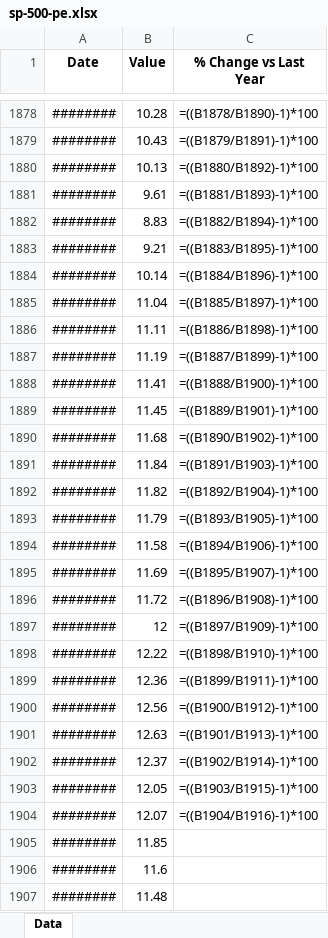
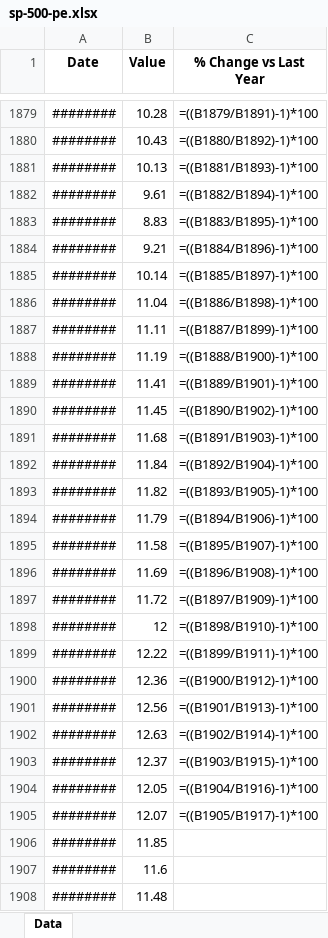
Before and after one commit to mcleancapital/realcpi, an Excel workbook: data/sp-500-pe.xlsx, sheet Data, drawn as a sheet; only a part is shown, gaps mark what is left out; values as stored, in another font and other column widths than the file's, no borders; formulas without a stored value are shown as written; addresses are those after the commit; the diff covers the shown part only; the diff names each change by its address in the sheet, - before the commit and + after, or states it on an @@ line.

```diff
--- a/data/sp-500-pe.xlsx (sheet Data)
+++ b/data/sp-500-pe.xlsx (sheet Data)
-C1879 (% Change vs Last Year): =((B1878/B1890)-1)*100
+C1879 (% Change vs Last Year): =((B1879/B1891)-1)*100
-C1880 (% Change vs Last Year): =((B1879/B1891)-1)*100
+C1880 (% Change vs Last Year): =((B1880/B1892)-1)*100
-C1881 (% Change vs Last Year): =((B1880/B1892)-1)*100
+C1881 (% Change vs Last Year): =((B1881/B1893)-1)*100
-C1882 (% Change vs Last Year): =((B1881/B1893)-1)*100
+C1882 (% Change vs Last Year): =((B1882/B1894)-1)*100
-C1883 (% Change vs Last Year): =((B1882/B1894)-1)*100
+C1883 (% Change vs Last Year): =((B1883/B1895)-1)*100
-C1884 (% Change vs Last Year): =((B1883/B1895)-1)*100
+C1884 (% Change vs Last Year): =((B1884/B1896)-1)*100
-C1885 (% Change vs Last Year): =((B1884/B1896)-1)*100
+C1885 (% Change vs Last Year): =((B1885/B1897)-1)*100
-C1886 (% Change vs Last Year): =((B1885/B1897)-1)*100
+C1886 (% Change vs Last Year): =((B1886/B1898)-1)*100
-C1887 (% Change vs Last Year): =((B1886/B1898)-1)*100
+C1887 (% Change vs Last Year): =((B1887/B1899)-1)*100
-C1888 (% Change vs Last Year): =((B1887/B1899)-1)*100
+C1888 (% Change vs Last Year): =((B1888/B1900)-1)*100
-C1889 (% Change vs Last Year): =((B1888/B1900)-1)*100
+C1889 (% Change vs Last Year): =((B1889/B1901)-1)*100
-C1890 (% Change vs Last Year): =((B1889/B1901)-1)*100
+C1890 (% Change vs Last Year): =((B1890/B1902)-1)*100
-C1891 (% Change vs Last Year): =((B1890/B1902)-1)*100
+C1891 (% Change vs Last Year): =((B1891/B1903)-1)*100
-C1892 (% Change vs Last Year): =((B1891/B1903)-1)*100
+C1892 (% Change vs Last Year): =((B1892/B1904)-1)*100
-C1893 (% Change vs Last Year): =((B1892/B1904)-1)*100
+C1893 (% Change vs Last Year): =((B1893/B1905)-1)*100
-C1894 (% Change vs Last Year): =((B1893/B1905)-1)*100
+C1894 (% Change vs Last Year): =((B1894/B1906)-1)*100
-C1895 (% Change vs Last Year): =((B1894/B1906)-1)*100
+C1895 (% Change vs Last Year): =((B1895/B1907)-1)*100
-C1896 (% Change vs Last Year): =((B1895/B1907)-1)*100
+C1896 (% Change vs Last Year): =((B1896/B1908)-1)*100
-C1897 (% Change vs Last Year): =((B1896/B1908)-1)*100
+C1897 (% Change vs Last Year): =((B1897/B1909)-1)*100
-C1898 (% Change vs Last Year): =((B1897/B1909)-1)*100
+C1898 (% Change vs Last Year): =((B1898/B1910)-1)*100
-C1899 (% Change vs Last Year): =((B1898/B1910)-1)*100
+C1899 (% Change vs Last Year): =((B1899/B1911)-1)*100
-C1900 (% Change vs Last Year): =((B1899/B1911)-1)*100
+C1900 (% Change vs Last Year): =((B1900/B1912)-1)*100
-C1901 (% Change vs Last Year): =((B1900/B1912)-1)*100
+C1901 (% Change vs Last Year): =((B1901/B1913)-1)*100
-C1902 (% Change vs Last Year): =((B1901/B1913)-1)*100
+C1902 (% Change vs Last Year): =((B1902/B1914)-1)*100
-C1903 (% Change vs Last Year): =((B1902/B1914)-1)*100
+C1903 (% Change vs Last Year): =((B1903/B1915)-1)*100
-C1904 (% Change vs Last Year): =((B1903/B1915)-1)*100
+C1904 (% Change vs Last Year): =((B1904/B1916)-1)*100
-C1905 (% Change vs Last Year): =((B1904/B1916)-1)*100
+C1905 (% Change vs Last Year): =((B1905/B1917)-1)*100
```
Also changed, not shown: 6 added rows, 5 removed rows and 1865 edited cells elsewhere in this sheet.
